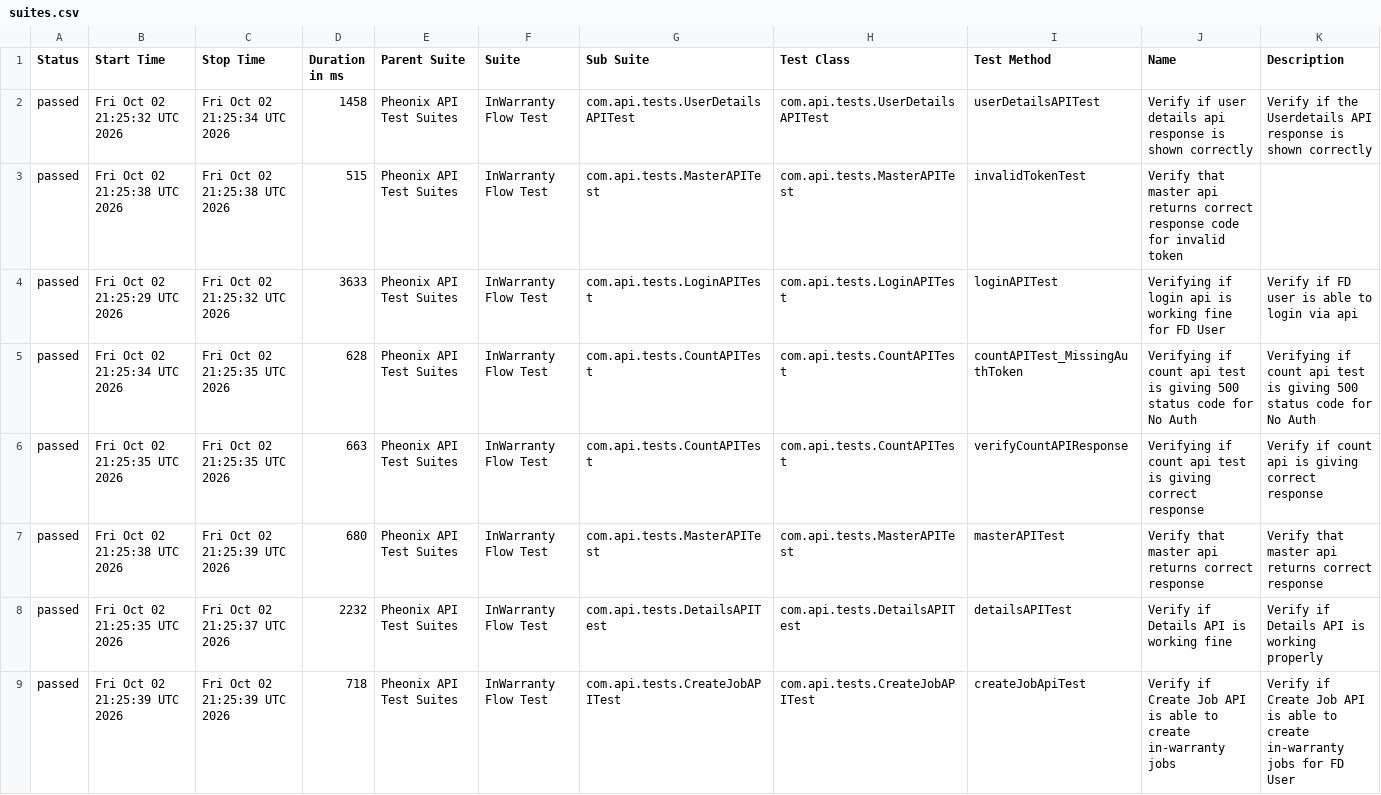
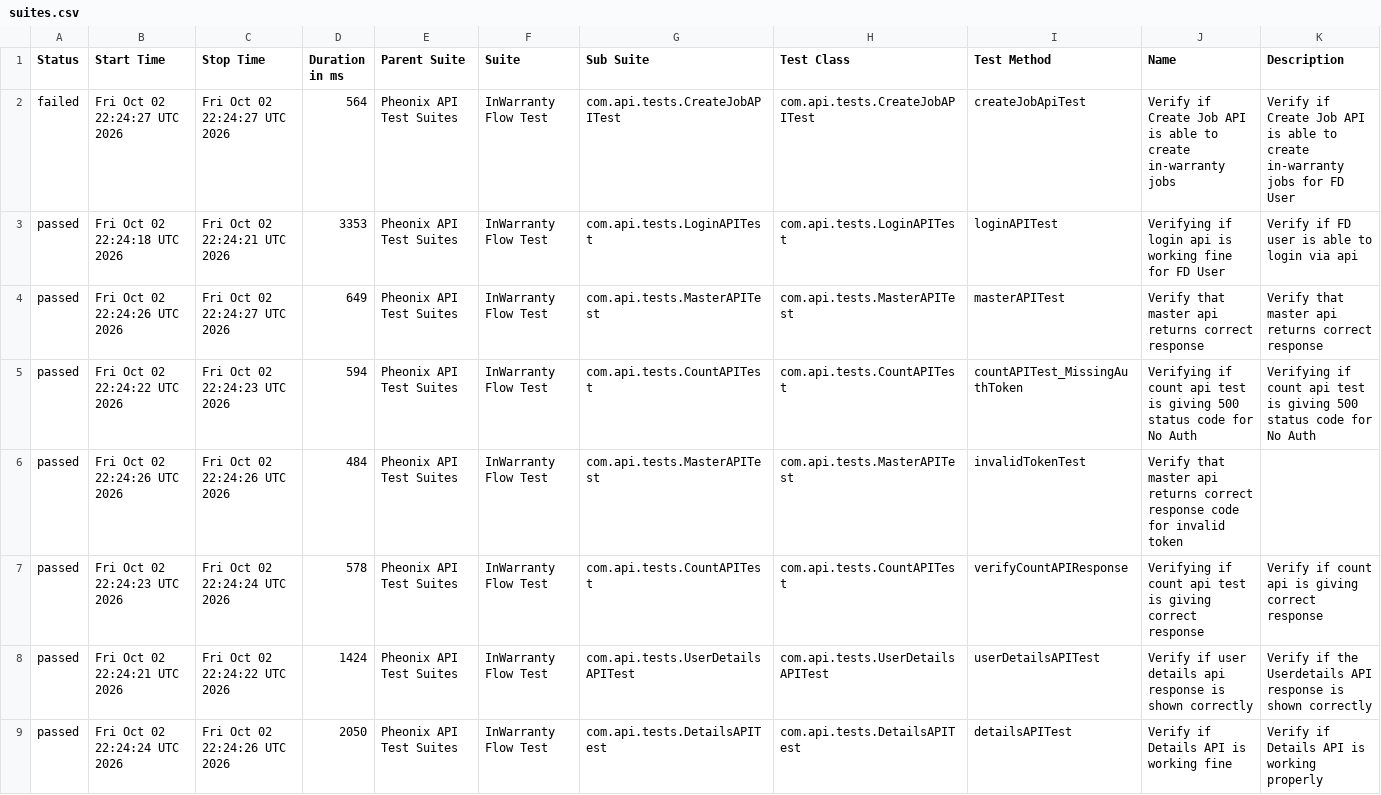
Before and after one commit to kstvds24/Phoenix-TestAutomationFrameWork, a CSV file: data/suites.csv, drawn as a sheet.

```diff
--- a/data/suites.csv
+++ b/data/suites.csv
@@ -1,9 +1,9 @@
 "Status","Start Time","Stop Time","Duration in ms","Parent Suite","Suite","Sub Suite","Test Class","Test Method","Name","Description"
-"passed","Fri Oct 02 21:25:32 UTC 2026","Fri Oct 02 21:25:34 UTC 2026","1458","Pheonix API Test Suites","InWarranty Flow Test","com.api.tests.UserDetailsAPITest","com.api.tests.UserDetailsAPITest","userDetailsAPITest","Verify if user details api response is shown correctly","Verify if the Userdetails API response is shown correctly"
-"passed","Fri Oct 02 21:25:38 UTC 2026","Fri Oct 02 21:25:38 UTC 2026","515","Pheonix API Test Suites","InWarranty Flow Test","com.api.tests.MasterAPITest","com.api.tests.MasterAPITest","invalidTokenTest","Verify that master api returns correct response code for invalid token",""
-"passed","Fri Oct 02 21:25:29 UTC 2026","Fri Oct 02 21:25:32 UTC 2026","3633","Pheonix API Test Suites","InWarranty Flow Test","com.api.tests.LoginAPITest","com.api.tests.LoginAPITest","loginAPITest","Verifying if login api is working fine for FD User","Verify if FD user is able to login via api"
-"passed","Fri Oct 02 21:25:34 UTC 2026","Fri Oct 02 21:25:35 UTC 2026","628","Pheonix API Test Suites","InWarranty Flow Test","com.api.tests.CountAPITest","com.api.tests.CountAPITest","countAPITest_MissingAuthToken","Verifying if count api test is giving 500 status code for No Auth","Verifying if count api test is giving 500 status code for No Auth"
-"passed","Fri Oct 02 21:25:35 UTC 2026","Fri Oct 02 21:25:35 UTC 2026","663","Pheonix API Test Suites","InWarranty Flow Test","com.api.tests.CountAPITest","com.api.tests.CountAPITest","verifyCountAPIResponse","Verifying if count api test is giving correct response","Verify if count api is giving correct response"
-"passed","Fri Oct 02 21:25:38 UTC 2026","Fri Oct 02 21:25:39 UTC 2026","680","Pheonix API Test Suites","InWarranty Flow Test","com.api.tests.MasterAPITest","com.api.tests.MasterAPITest","masterAPITest","Verify that master api returns correct response","Verify that master api returns correct response"
-"passed","Fri Oct 02 21:25:35 UTC 2026","Fri Oct 02 21:25:37 UTC 2026","2232","Pheonix API Test Suites","InWarranty Flow Test","com.api.tests.DetailsAPITest","com.api.tests.DetailsAPITest","detailsAPITest","Verify if Details API is working fine","Verify if Details API is working properly"
-"passed","Fri Oct 02 21:25:39 UTC 2026","Fri Oct 02 21:25:39 UTC 2026","718","Pheonix API Test Suites","InWarranty Flow Test","com.api.tests.CreateJobAPITest","com.api.tests.CreateJobAPITest","createJobApiTest","Verify if Create Job API is able to create in-warranty jobs","Verify if Create Job API is able to create in-warranty jobs for FD User"
+"failed","Fri Oct 02 22:24:27 UTC 2026","Fri Oct 02 22:24:27 UTC 2026","564","Pheonix API Test Suites","InWarranty Flow Test","com.api.tests.CreateJobAPITest","com.api.tests.CreateJobAPITest","createJobApiTest","Verify if Create Job API is able to create in-warranty jobs","Verify if Create Job API is able to create in-warranty jobs for FD User"
+"passed","Fri Oct 02 22:24:18 UTC 2026","Fri Oct 02 22:24:21 UTC 2026","3353","Pheonix API Test Suites","InWarranty Flow Test","com.api.tests.LoginAPITest","com.api.tests.LoginAPITest","loginAPITest","Verifying if login api is working fine for FD User","Verify if FD user is able to login via api"
+"passed","Fri Oct 02 22:24:26 UTC 2026","Fri Oct 02 22:24:27 UTC 2026","649","Pheonix API Test Suites","InWarranty Flow Test","com.api.tests.MasterAPITest","com.api.tests.MasterAPITest","masterAPITest","Verify that master api returns correct response","Verify that master api returns correct response"
+"passed","Fri Oct 02 22:24:22 UTC 2026","Fri Oct 02 22:24:23 UTC 2026","594","Pheonix API Test Suites","InWarranty Flow Test","com.api.tests.CountAPITest","com.api.tests.CountAPITest","countAPITest_MissingAuthToken","Verifying if count api test is giving 500 status code for No Auth","Verifying if count api test is giving 500 status code for No Auth"
+"passed","Fri Oct 02 22:24:26 UTC 2026","Fri Oct 02 22:24:26 UTC 2026","484","Pheonix API Test Suites","InWarranty Flow Test","com.api.tests.MasterAPITest","com.api.tests.MasterAPITest","invalidTokenTest","Verify that master api returns correct response code for invalid token",""
+"passed","Fri Oct 02 22:24:23 UTC 2026","Fri Oct 02 22:24:24 UTC 2026","578","Pheonix API Test Suites","InWarranty Flow Test","com.api.tests.CountAPITest","com.api.tests.CountAPITest","verifyCountAPIResponse","Verifying if count api test is giving correct response","Verify if count api is giving correct response"
+"passed","Fri Oct 02 22:24:21 UTC 2026","Fri Oct 02 22:24:22 UTC 2026","1424","Pheonix API Test Suites","InWarranty Flow Test","com.api.tests.UserDetailsAPITest","com.api.tests.UserDetailsAPITest","userDetailsAPITest","Verify if user details api response is shown correctly","Verify if the Userdetails API response is shown correctly"
+"passed","Fri Oct 02 22:24:24 UTC 2026","Fri Oct 02 22:24:26 UTC 2026","2050","Pheonix API Test Suites","InWarranty Flow Test","com.api.tests.DetailsAPITest","com.api.tests.DetailsAPITest","detailsAPITest","Verify if Details API is working fine","Verify if Details API is working properly"
```
Also changed, not shown: data/behaviors.csv, 57 other files.
